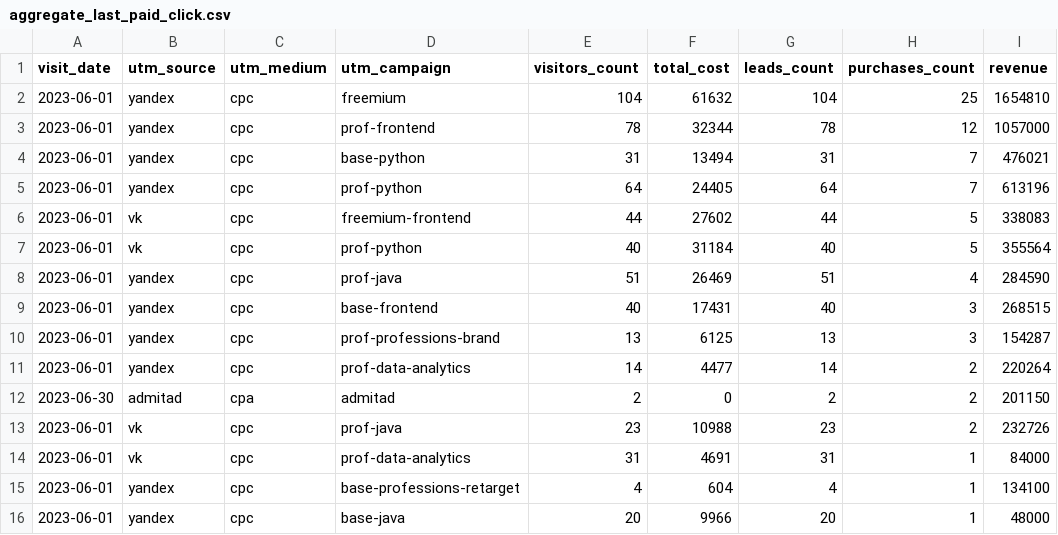
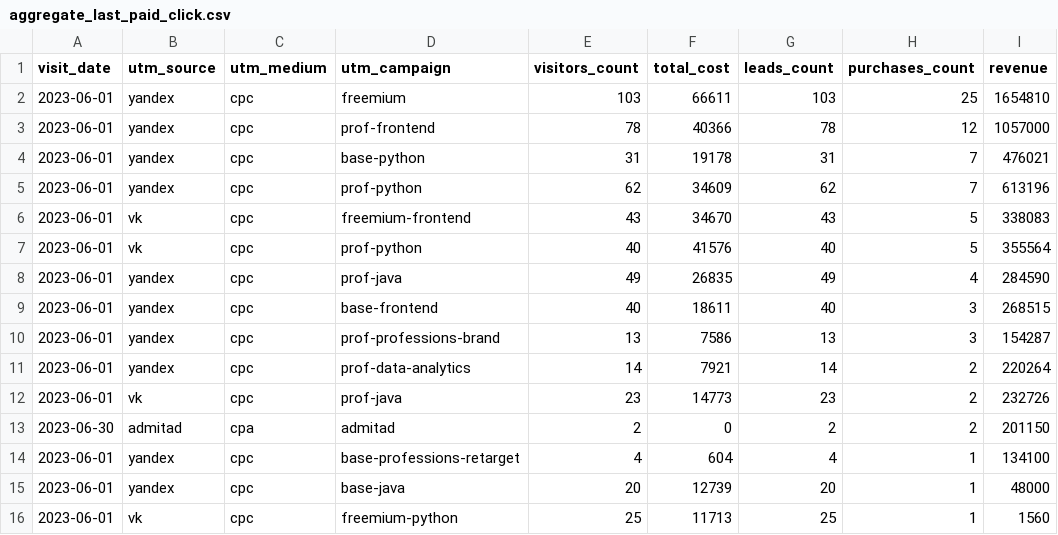
Before and after one commit to arnyulia/data-analytics-project-96, a CSV file: aggregate_last_paid_click.csv, drawn as a sheet; removed rows and columns are numbered as before the commit, all else as after; the diff names each change by its address in the sheet, - before the commit and + after, or states it on an @@ line.

Commit message:
Update aggregate_last_paid_click.csv

```diff
--- a/aggregate_last_paid_click.csv
+++ b/aggregate_last_paid_click.csv
-E2 (visitors_count): 104
+E2 (visitors_count): 103
-F2 (total_cost): 61632
+F2 (total_cost): 66611
-G2 (leads_count): 104
+G2 (leads_count): 103
-F3 (total_cost): 32344
+F3 (total_cost): 40366
-F4 (total_cost): 13494
+F4 (total_cost): 19178
-E5 (visitors_count): 64
+E5 (visitors_count): 62
-F5 (total_cost): 24405
+F5 (total_cost): 34609
-G5 (leads_count): 64
+G5 (leads_count): 62
-E6 (visitors_count): 44
+E6 (visitors_count): 43
-F6 (total_cost): 27602
+F6 (total_cost): 34670
-G6 (leads_count): 44
+G6 (leads_count): 43
-F7 (total_cost): 31184
+F7 (total_cost): 41576
-E8 (visitors_count): 51
+E8 (visitors_count): 49
-F8 (total_cost): 26469
+F8 (total_cost): 26835
-G8 (leads_count): 51
+G8 (leads_count): 49
-F9 (total_cost): 17431
+F9 (total_cost): 18611
-F10 (total_cost): 6125
+F10 (total_cost): 7586
-F11 (total_cost): 4477
+F11 (total_cost): 7921
+row 12: 2023-06-01 | vk | cpc | prof-java | 23 | 14773 | 23 | 2 | 232726
-row 13: 2023-06-01 | vk | cpc | prof-java | 23 | 10988 | 23 | 2 | 232726
-row 14: 2023-06-01 | vk | cpc | prof-data-analytics | 31 | 4691 | 31 | 1 | 84000
-F15 (total_cost): 9966
+F15 (total_cost): 12739
+row 16: 2023-06-01 | vk | cpc | freemium-python | 25 | 11713 | 25 | 1 | 1560
```
